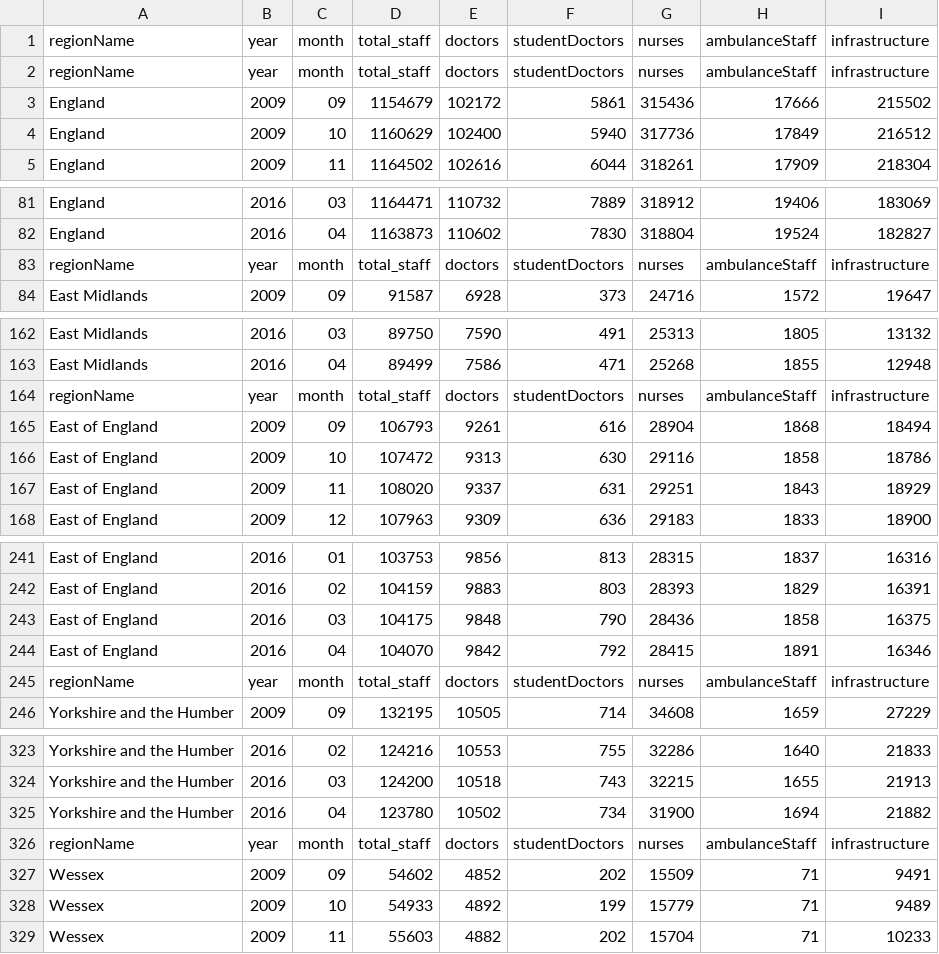
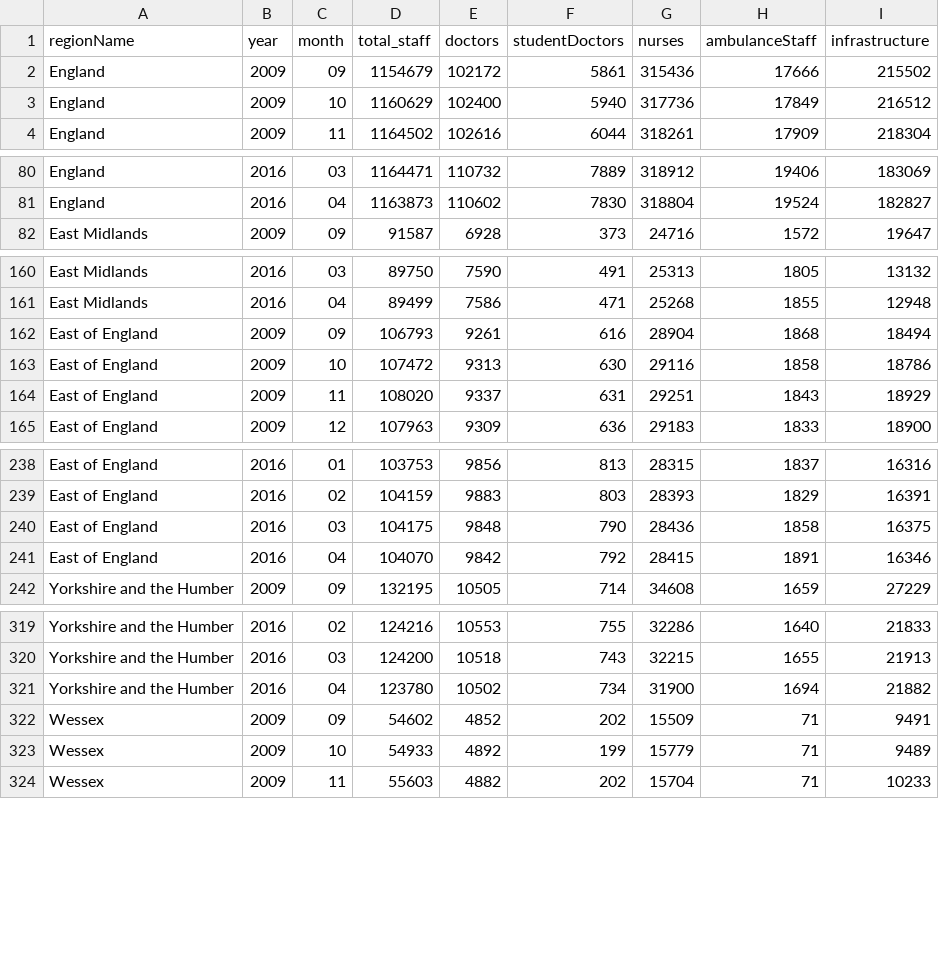
Before and after one commit to EllenBrennan/data-engineering, a CSV file: regional.csv, drawn as a sheet; only a part is shown, gaps mark what is left out; the diff covers the shown part only; the diff names each change by its address in the sheet, - before the commit and + after, or states it on an @@ line.

```diff
--- a/regional.csv
+++ b/regional.csv
-row 2: regionName | year | month | total_staff | doctors | studentDoctors | nurses | ambulanceStaff | infrastructure
-row 83: regionName | year | month | total_staff | doctors | studentDoctors | nurses | ambulanceStaff | infrastructure
-row 164: regionName | year | month | total_staff | doctors | studentDoctors | nurses | ambulanceStaff | infrastructure
-row 245: regionName | year | month | total_staff | doctors | studentDoctors | nurses | ambulanceStaff | infrastructure
-row 326: regionName | year | month | total_staff | doctors | studentDoctors | nurses | ambulanceStaff | infrastructure
```
Also changed, not shown: 9 removed rows elsewhere in this file, trusts.csv, 3 other files.
